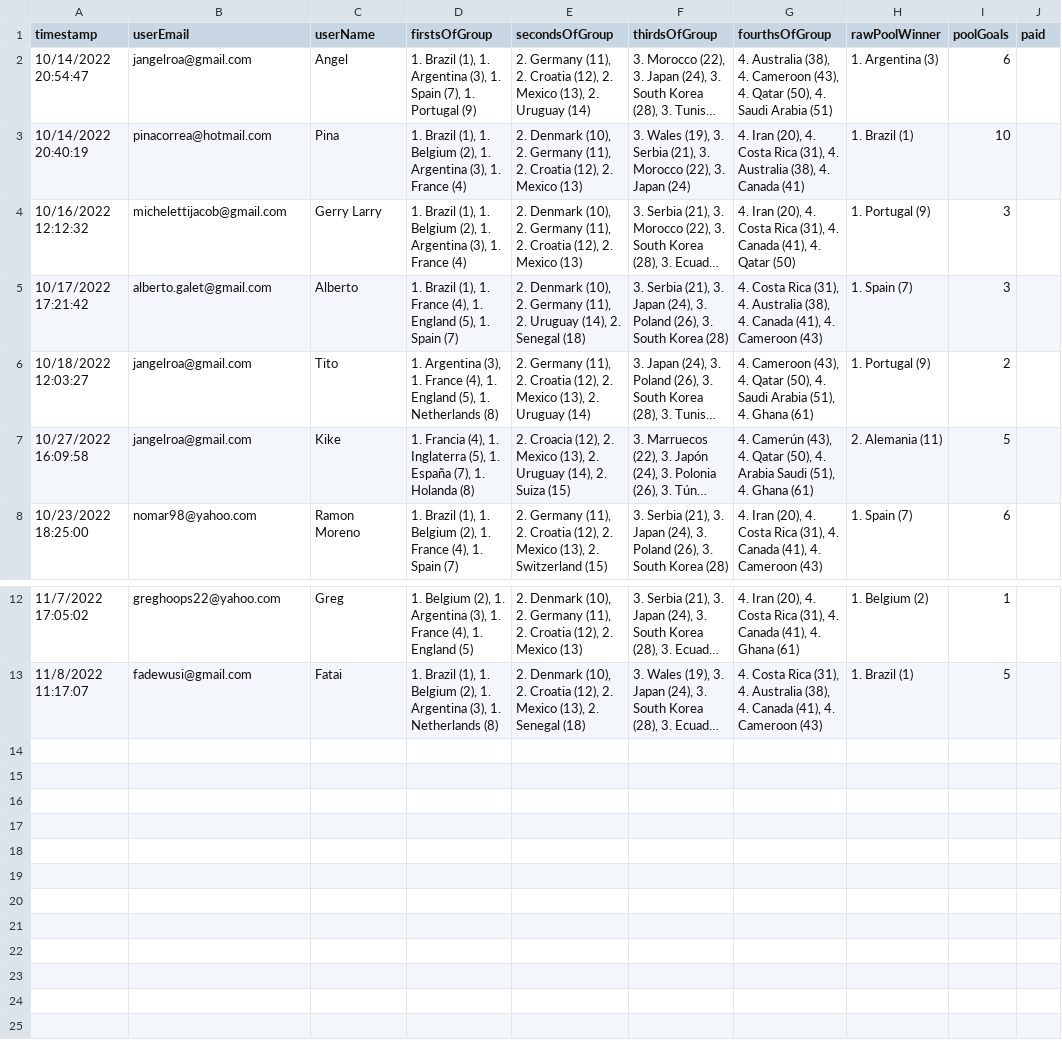
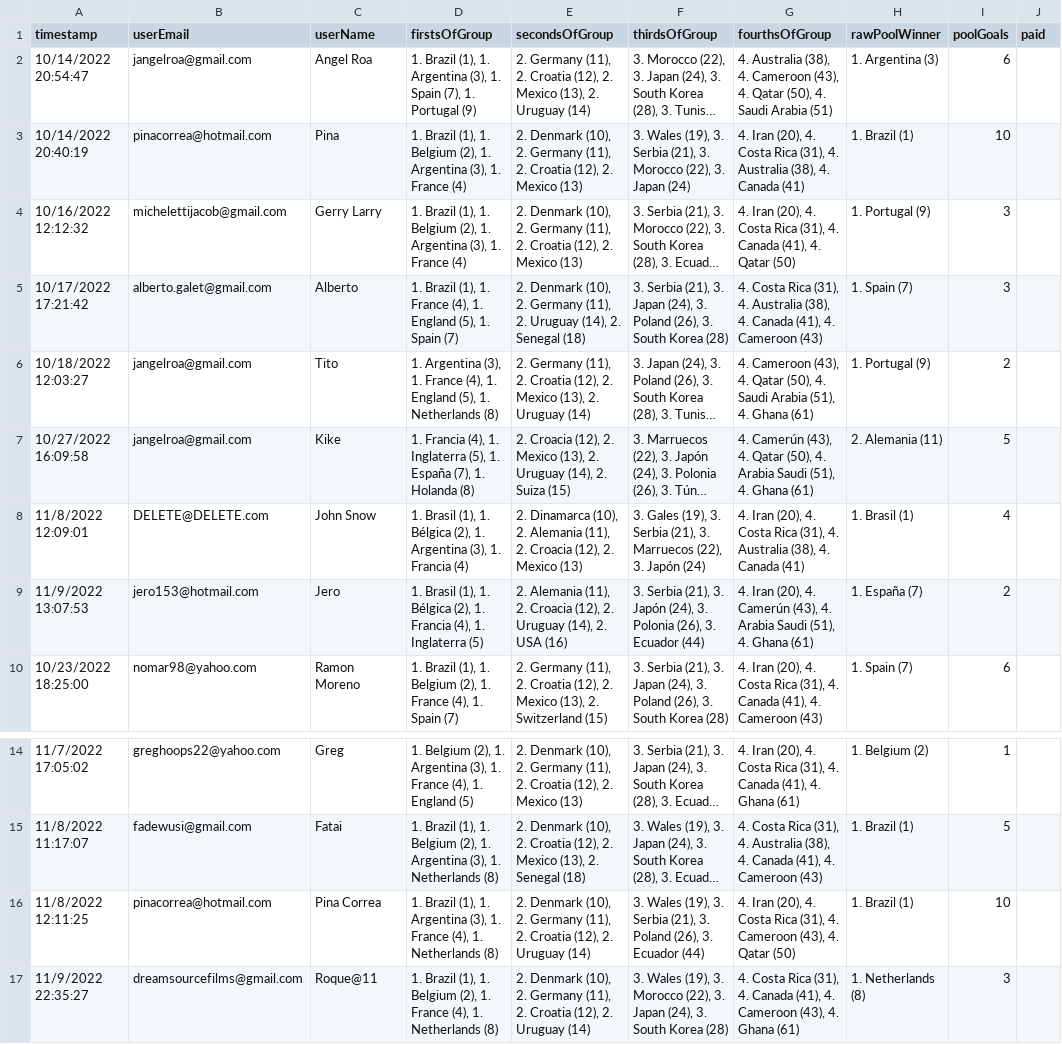
Before and after one commit to jangelroa/world-cup, a CSV file: src/data/responses/inputResponses.csv, drawn as a sheet; only a part is shown, gaps mark what is left out; long unchanged cells end in …; the diff names each change by its address in the sheet, - before the commit and + after, or states it on an @@ line.

```diff
--- a/src/data/responses/inputResponses.csv
+++ b/src/data/responses/inputResponses.csv
-C2 (userName): Angel
+C2 (userName): Angel Roa
+row 8: 11/8/2022 12:09:01 | DELETE@DELETE.com | John Snow | 1. Brasil (1), 1. Bélgica (2), 1. Argentina (3), 1. Francia (4) | 2. Dinamarca (10), 2. Alemania (11), 2. Croacia (12), 2. Mexico (13) | 3. Gales (19), 3. Serbia (21), 3. Marruecos (22), 3. Japón (24) | 4. Iran (20), 4. Costa Rica (31), 4. Australia (38), 4. Canada (41) | 1. Brasil (1) | 4
+row 9: 11/9/2022 13:07:53 | jero153@hotmail.com | Jero | 1. Brasil (1), 1. Bélgica (2), 1. Francia (4), 1. Inglaterra (5) | 2. Alemania (11), 2. Croacia (12), 2. Uruguay (14), 2. USA (16) | 3. Serbia (21), 3. Japón (24), 3. Polonia (26), 3. Ecuador (44) | 4. Iran (20), 4. Camerún (43), 4. Arabia Saudi (51), 4. Ghana (61) | 1. España (7) | 2
+row 16: 11/8/2022 12:11:25 | pinacorrea@hotmail.com | Pina Correa | 1. Brazil (1), 1. Argentina (3), 1. France (4), 1. Netherlands (8) | 2. Denmark (10), 2. Germany (11), 2. Croatia (12), 2. Uruguay (14) | 3. Wales (19), 3. Serbia (21), 3. Poland (26), 3. Ecuador (44) | 4. Iran (20), 4. Costa Rica (31), 4. Cameroon (43), 4. Qatar (50) | 1. Brazil (1) | 10
+row 17: 11/9/2022 22:35:27 | dreamsourcefilms@gmail.com | Roque@11 | 1. Brazil (1), 1. Belgium (2), 1. France (4), 1. Netherlands (8) | 2. Denmark (10), 2. Germany (11), 2. Croatia (12), 2. Uruguay (14) | 3. Wales (19), 3. Morocco (22), 3. Japan (24), 3. South Korea (28) | 4. Costa Rica (31), 4. Canada (41), 4. Cameroon (43), 4. Ghana (61) | 1. Netherlands (8) | 3
```
Also changed, not shown: 3 other files.
